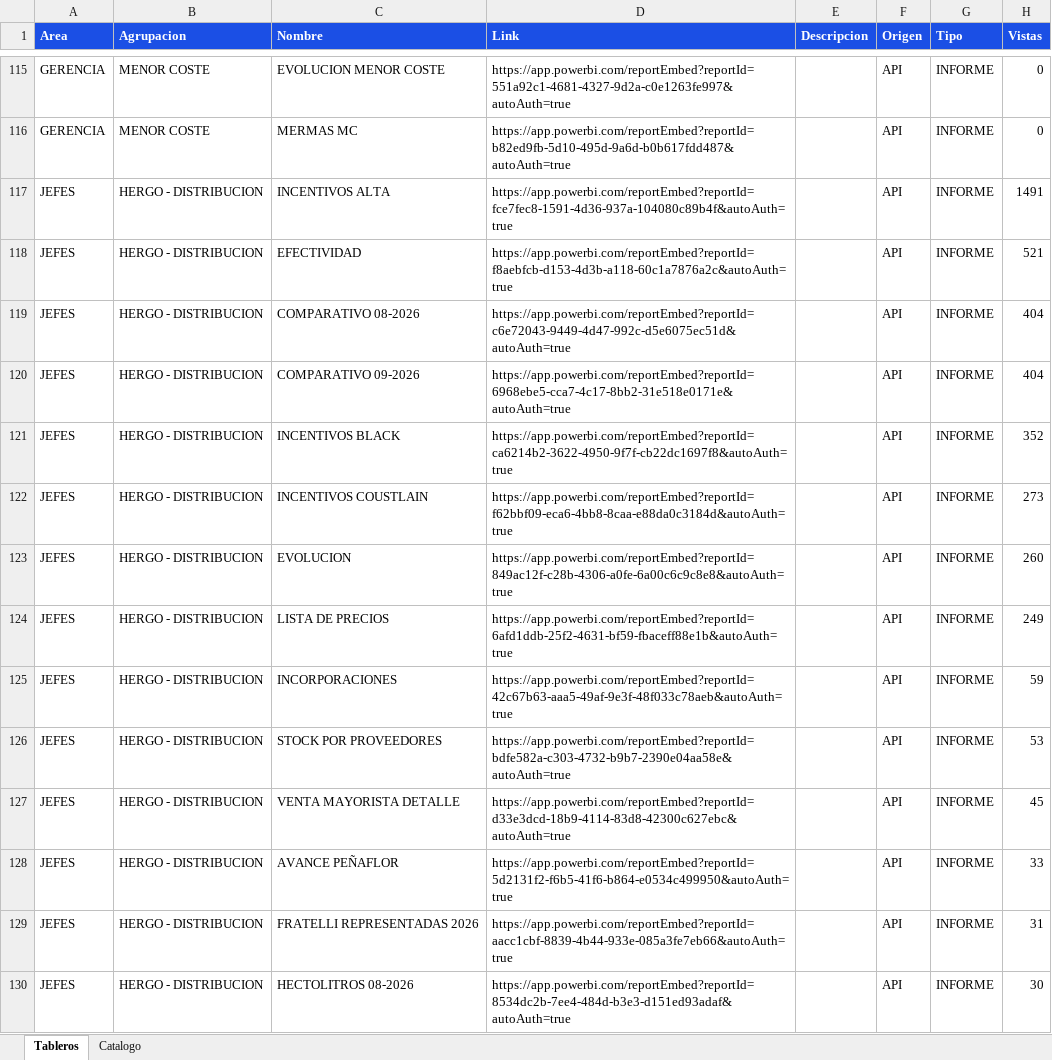
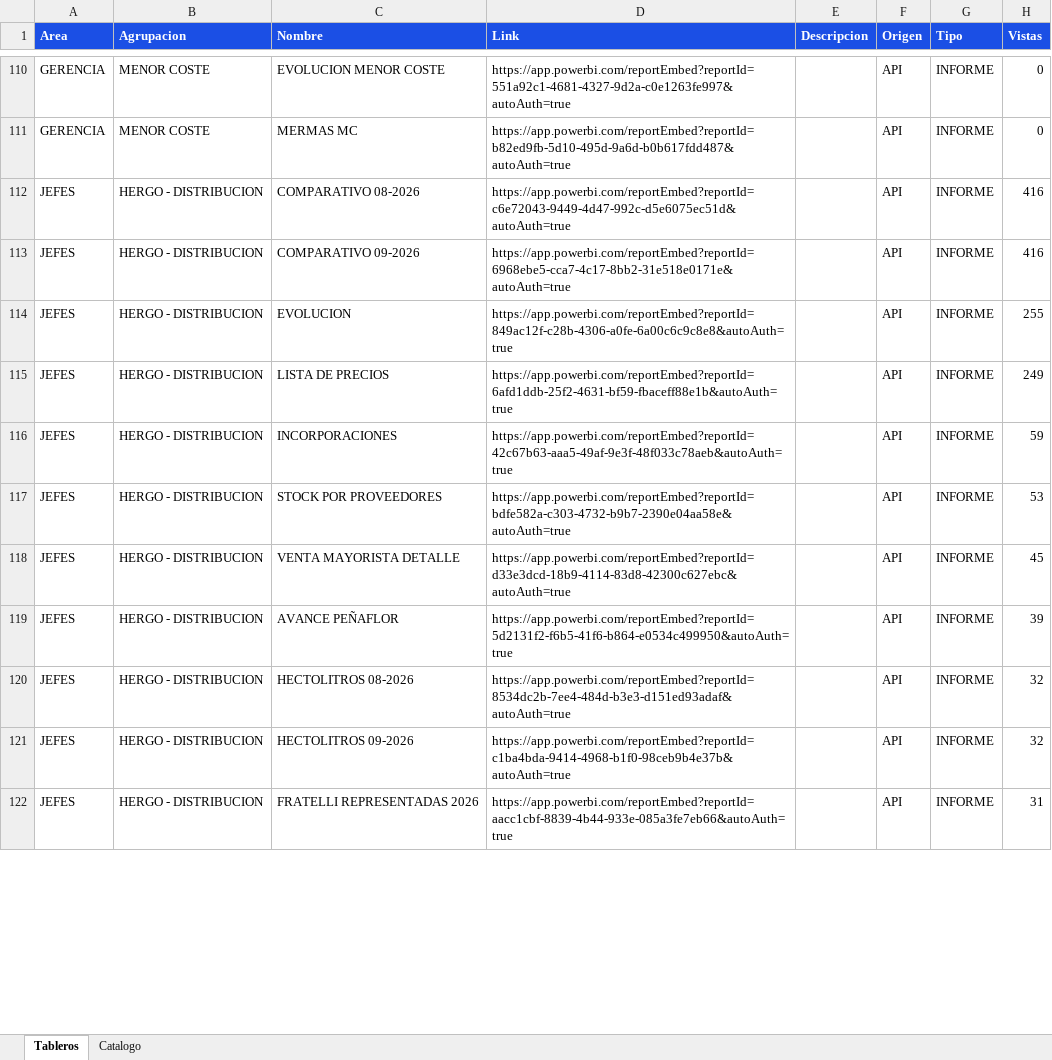
Before and after one commit to planeamientocomercialhergo-cyber/tableros-powerbi, an Excel workbook: LINKS POWER BI.xlsx, sheet Tableros, drawn as a sheet; only a part is shown, gaps mark what is left out; values as stored, in another font and other column widths than the file's, no borders; removed rows and columns are numbered as before the commit, all else as after; the diff covers the shown part only; the diff names each change by its address in the sheet, - before the commit and + after, or states it on an @@ line.

Commit message:
Actualizo tableros (2026-09-15 07:44) - 118 informes de Power BI y 27 links a mano

```diff
--- a/LINKS POWER BI.xlsx (sheet Tableros)
+++ b/LINKS POWER BI.xlsx (sheet Tableros)
-row 117: JEFES | HERGO - DISTRIBUCION | INCENTIVOS ALTA | https://app.powerbi.com/reportEmbed?reportId=fce7fec8-1591-4d36-937a-104080c89b4f&autoAuth=true |  | API | INFORME | 1491
-row 118: JEFES | HERGO - DISTRIBUCION | EFECTIVIDAD | https://app.powerbi.com/reportEmbed?reportId=f8aebfcb-d153-4d3b-a118-60c1a7876a2c&autoAuth=true |  | API | INFORME | 521
-H112:H113 (Vistas): 404
+H112:H113 (Vistas): 416
-row 121: JEFES | HERGO - DISTRIBUCION | INCENTIVOS BLACK | https://app.powerbi.com/reportEmbed?reportId=ca6214b2-3622-4950-9f7f-cb22dc1697f8&autoAuth=true |  | API | INFORME | 352
-row 122: JEFES | HERGO - DISTRIBUCION | INCENTIVOS COUSTLAIN | https://app.powerbi.com/reportEmbed?reportId=f62bbf09-eca6-4bb8-8caa-e88da0c3184d&autoAuth=true |  | API | INFORME | 273
-H114 (Vistas): 260
+H114 (Vistas): 255
-H119 (Vistas): 33
+H119 (Vistas): 39
+row 120: JEFES | HERGO - DISTRIBUCION | HECTOLITROS 08-2026 | https://app.powerbi.com/reportEmbed?reportId=8534dc2b-7ee4-484d-b3e3-d151ed93adaf&autoAuth=true |  | API | INFORME | 32
+row 121: JEFES | HERGO - DISTRIBUCION | HECTOLITROS 09-2026 | https://app.powerbi.com/reportEmbed?reportId=c1ba4bda-9414-4968-b1f0-98ceb9b4e37b&autoAuth=true |  | API | INFORME | 32
-row 130: JEFES | HERGO - DISTRIBUCION | HECTOLITROS 08-2026 | https://app.powerbi.com/reportEmbed?reportId=8534dc2b-7ee4-484d-b3e3-d151ed93adaf&autoAuth=true |  | API | INFORME | 30
```
Also changed, not shown: 4 added rows, 16 removed rows and 27 edited cells elsewhere in this sheet, sheet Catalogo.
